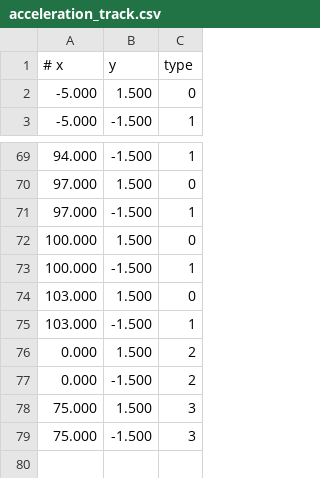
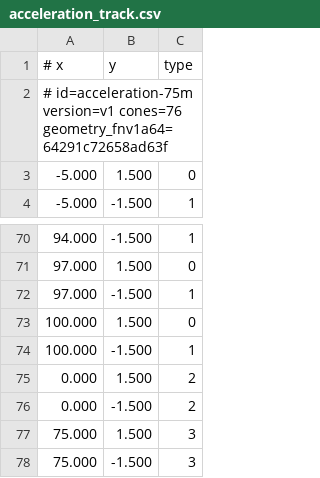
Before and after one commit to zhangjszs/ROS2-LTS-Final, a CSV file: src/simulation/vehicle_simulator/tracks/acceleration_track.csv, drawn as a sheet; only a part is shown, gaps mark what is left out.

```diff
--- a/src/simulation/vehicle_simulator/tracks/acceleration_track.csv
+++ b/src/simulation/vehicle_simulator/tracks/acceleration_track.csv
@@ -1,2 +1,3 @@
 # x,y,type
+# id=acceleration-75m version=v1 cones=76 geometry_fnv1a64=64291c72658ad63f
 -5.000,1.500,0
@@ -73,4 +74,2 @@
 100.000,-1.500,1
-103.000,1.500,0
-103.000,-1.500,1
 0.000,1.500,2
```
Also changed, not shown: src/simulation/vehicle_simulator/tracks/skidpad_track.csv, src/simulation/vehicle_simulator/tracks/trackdrive_loop.csv, 12 other files.
